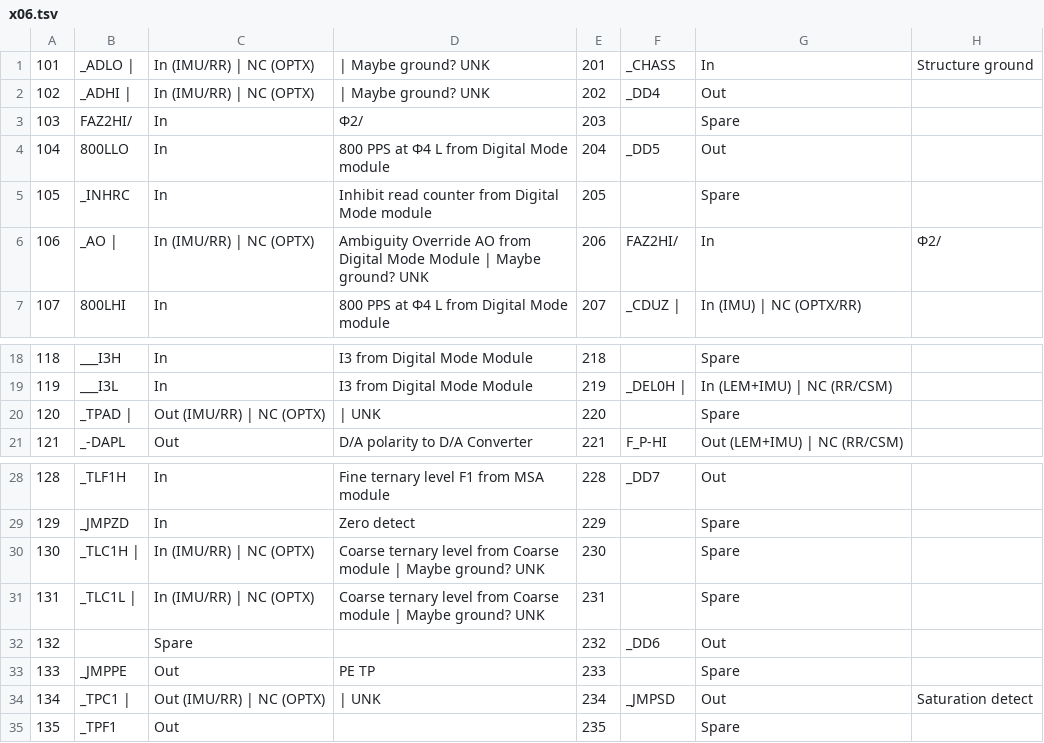
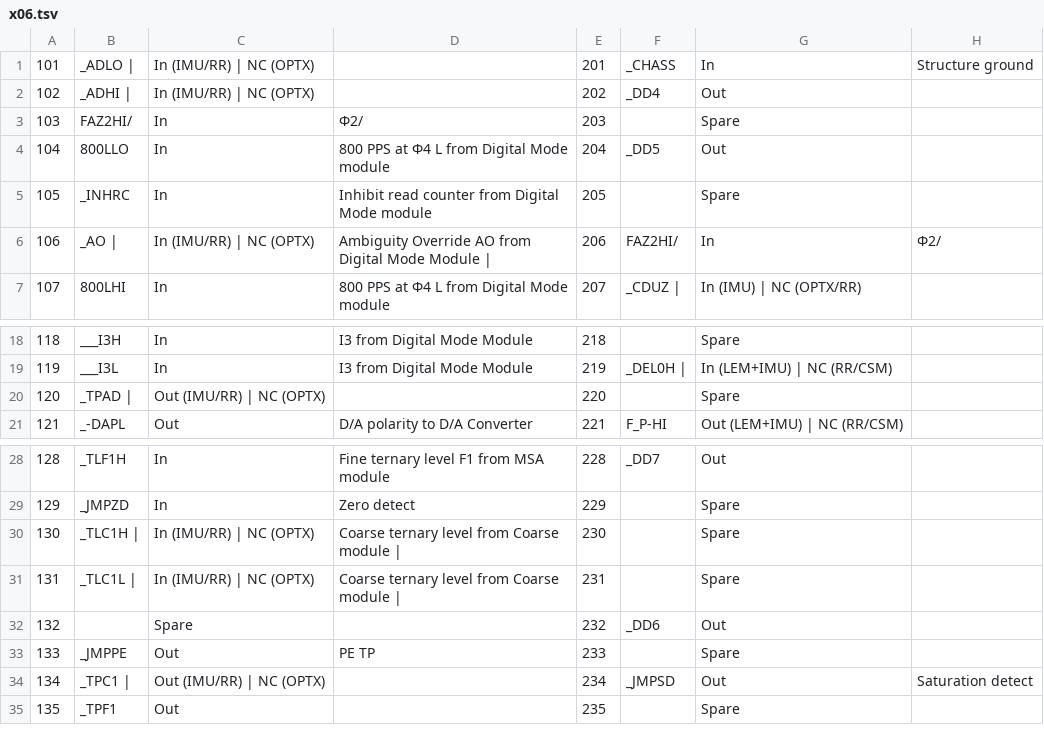
Before and after one commit to thewonderidiot/cdu_pins, a TSV file: tools/x06.tsv, drawn as a sheet; only a part is shown, gaps mark what is left out.

```diff
--- a/tools/x06.tsv
+++ b/tools/x06.tsv
@@ -1,3 +1,3 @@
-101	_ADLO | 	In (IMU/RR) | NC (OPTX)	| Maybe ground? UNK	201	_CHASS	In	Structure ground
-102	_ADHI | 	In (IMU/RR) | NC (OPTX)	| Maybe ground? UNK	202	_DD4	Out	
+101	_ADLO | 	In (IMU/RR) | NC (OPTX)		201	_CHASS	In	Structure ground
+102	_ADHI | 	In (IMU/RR) | NC (OPTX)		202	_DD4	Out	
 103	FAZ2HI/	In	Φ2/	203		Spare	
@@ -5,3 +5,3 @@
 105	_INHRC	In	Inhibit read counter from Digital Mode module	205		Spare	
-106	_AO | 	In (IMU/RR) | NC (OPTX)	Ambiguity Override AO from Digital Mode Module | Maybe ground? UNK	206	FAZ2HI/	In	Φ2/
+106	_AO | 	In (IMU/RR) | NC (OPTX)	Ambiguity Override AO from Digital Mode Module | 	206	FAZ2HI/	In	Φ2/
 107	800LHI	In	800 PPS at Φ4 L from Digital Mode module	207	_CDUZ | 	In (IMU) | NC (OPTX/RR)	
@@ -19,3 +19,3 @@
 119	___I3L	In	I3 from Digital Mode Module	219	_DEL0H | 	In (LEM+IMU) | NC (RR/CSM)	
-120	_TPAD | 	Out (IMU/RR) | NC (OPTX)	| UNK	220		Spare	
+120	_TPAD | 	Out (IMU/RR) | NC (OPTX)		220		Spare	
 121	_-DAPL	Out	D/A polarity to D/A Converter	221	F_P-HI	Out (LEM+IMU) | NC (RR/CSM)	
@@ -29,7 +29,7 @@
 129	_JMPZD	In	Zero detect	229		Spare	
-130	_TLC1H | 	In (IMU/RR) | NC (OPTX)	Coarse ternary level from Coarse module | Maybe ground? UNK	230		Spare	
-131	_TLC1L | 	In (IMU/RR) | NC (OPTX)	Coarse ternary level from Coarse module | Maybe ground? UNK	231		Spare	
+130	_TLC1H | 	In (IMU/RR) | NC (OPTX)	Coarse ternary level from Coarse module | 	230		Spare	
+131	_TLC1L | 	In (IMU/RR) | NC (OPTX)	Coarse ternary level from Coarse module | 	231		Spare	
 132		Spare		232	_DD6	Out	
 133	_JMPPE	Out	PE TP	233		Spare	
-134	_TPC1 | 	Out (IMU/RR) | NC (OPTX)	| UNK	234	_JMPSD	Out	Saturation detect
+134	_TPC1 | 	Out (IMU/RR) | NC (OPTX)		234	_JMPSD	Out	Saturation detect
 135	_TPF1	Out		235		Spare	
```
Also changed, not shown: tools/x01.tsv, tools/x02.tsv, 3 other files.
